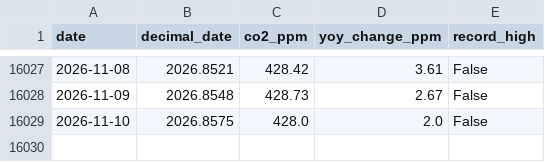
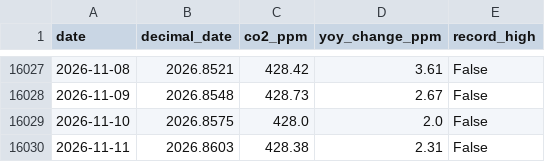
Before and after one commit to yasumorishima/earth-vital-signs, a CSV file: data/co2_daily_mauna_loa.csv, drawn as a sheet; only a part is shown, gaps mark what is left out.

```diff
--- a/data/co2_daily_mauna_loa.csv
+++ b/data/co2_daily_mauna_loa.csv
@@ -16029 +16029,2 @@ date,decimal_date,co2_ppm,yoy_change_ppm,record_high
 2026-11-10,2026.8575,428.0,2.0,False
+2026-11-11,2026.8603,428.38,2.31,False
```
Also changed, not shown: data/atmosphere_indices_daily.csv, 3 other files.
